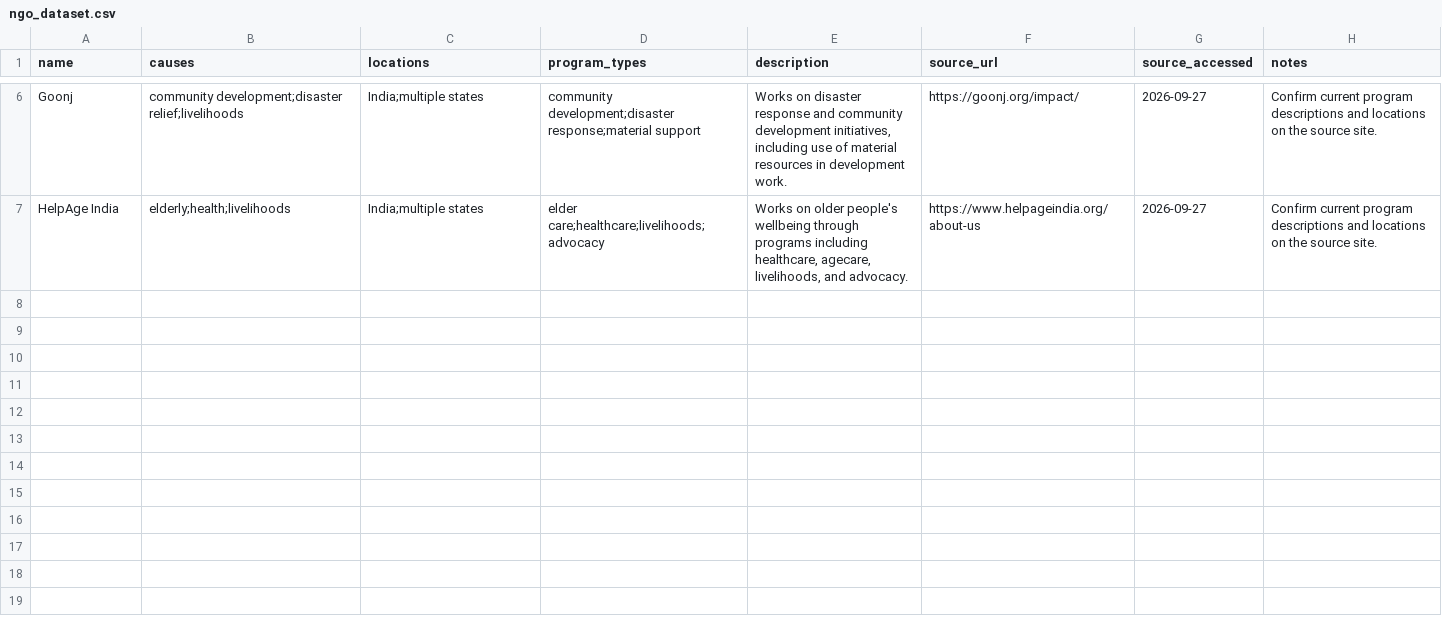
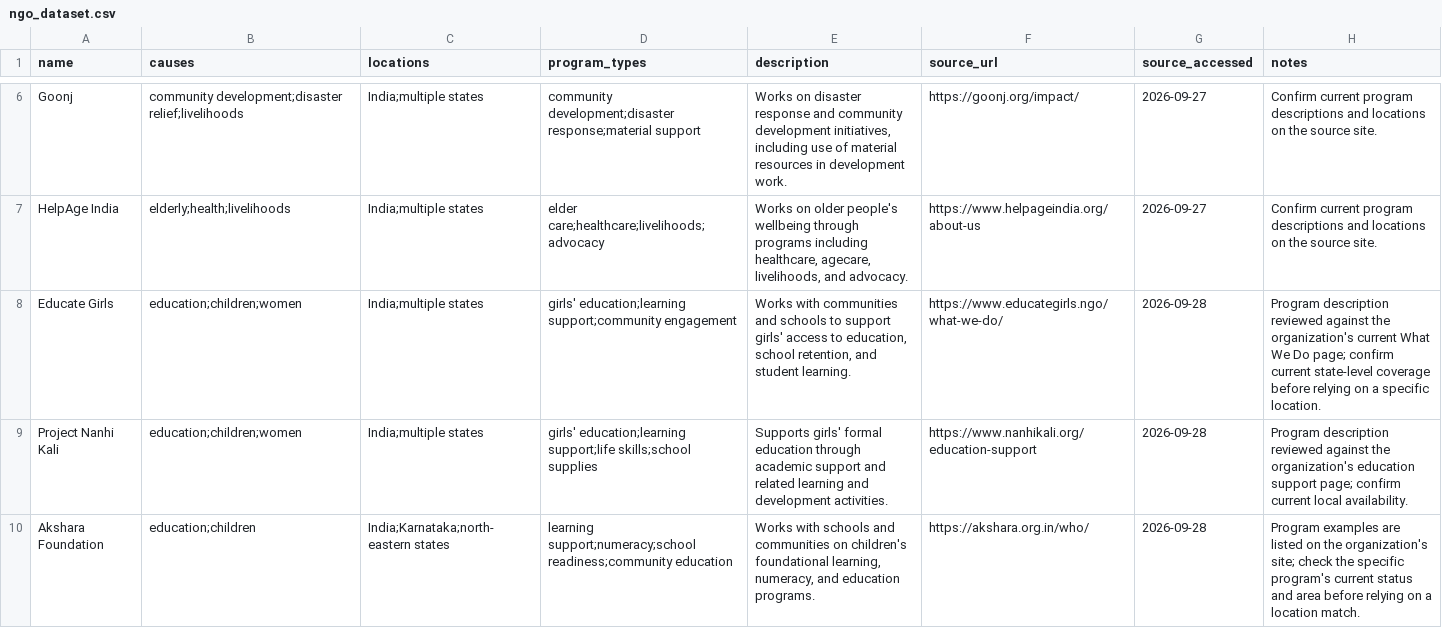
Before and after one commit to tas7129/NGO_ImpactInsight, a CSV file: data/ngo_dataset.csv, drawn as a sheet; only a part is shown, gaps mark what is left out; the diff covers the shown part only; the diff names each change by its address in the sheet, - before the commit and + after, or states it on an @@ line.

Commit message:
Polish NGO ImpactGuide project and documentation

```diff
--- a/data/ngo_dataset.csv
+++ b/data/ngo_dataset.csv
+row 8: Educate Girls | education;children;women | India;multiple states | girls' education;learning support;community engagement | Works with communities and schools to support girls' access to education, school retention, and student learning. | https://www.educategirls.ngo/what-we-do/ | 2026-09-28 | Program description reviewed against the organization's current What We Do page; confirm current state-level coverage before relying on a specific location.
+row 9: Project Nanhi Kali | education;children;women | India;multiple states | girls' education;learning support;life skills;school supplies | Supports girls' formal education through academic support and related learning and development activities. | https://www.nanhikali.org/education-support | 2026-09-28 | Program description reviewed against the organization's education support page; confirm current local availability.
+row 10: Akshara Foundation | education;children | India;Karnataka;north-eastern states | learning support;numeracy;school readiness;community education | Works with schools and communities on children's foundational learning, numeracy, and education programs. | https://akshara.org.in/who/ | 2026-09-28 | Program examples are listed on the organization's site; check the specific program's current status and area before relying on a location match.
```
Also changed, not shown: 3 added rows elsewhere in this file, 13 other files.
